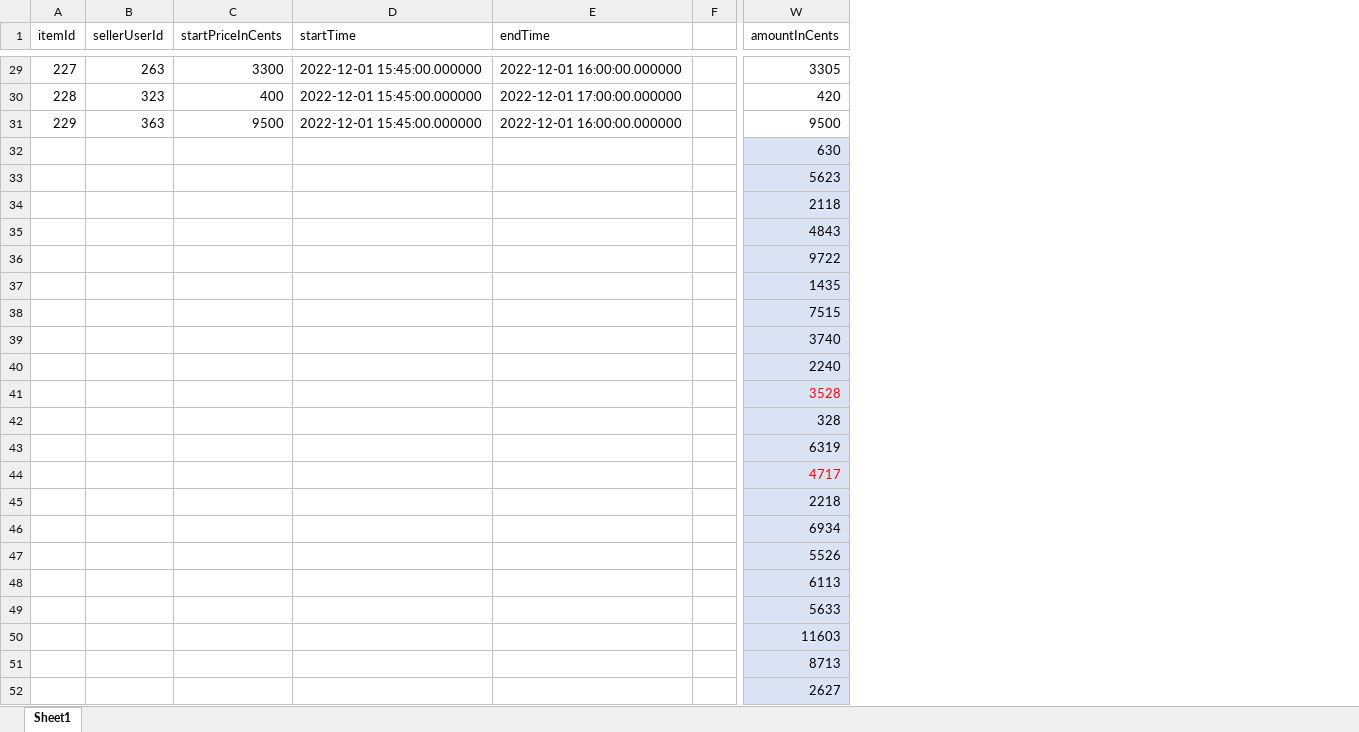
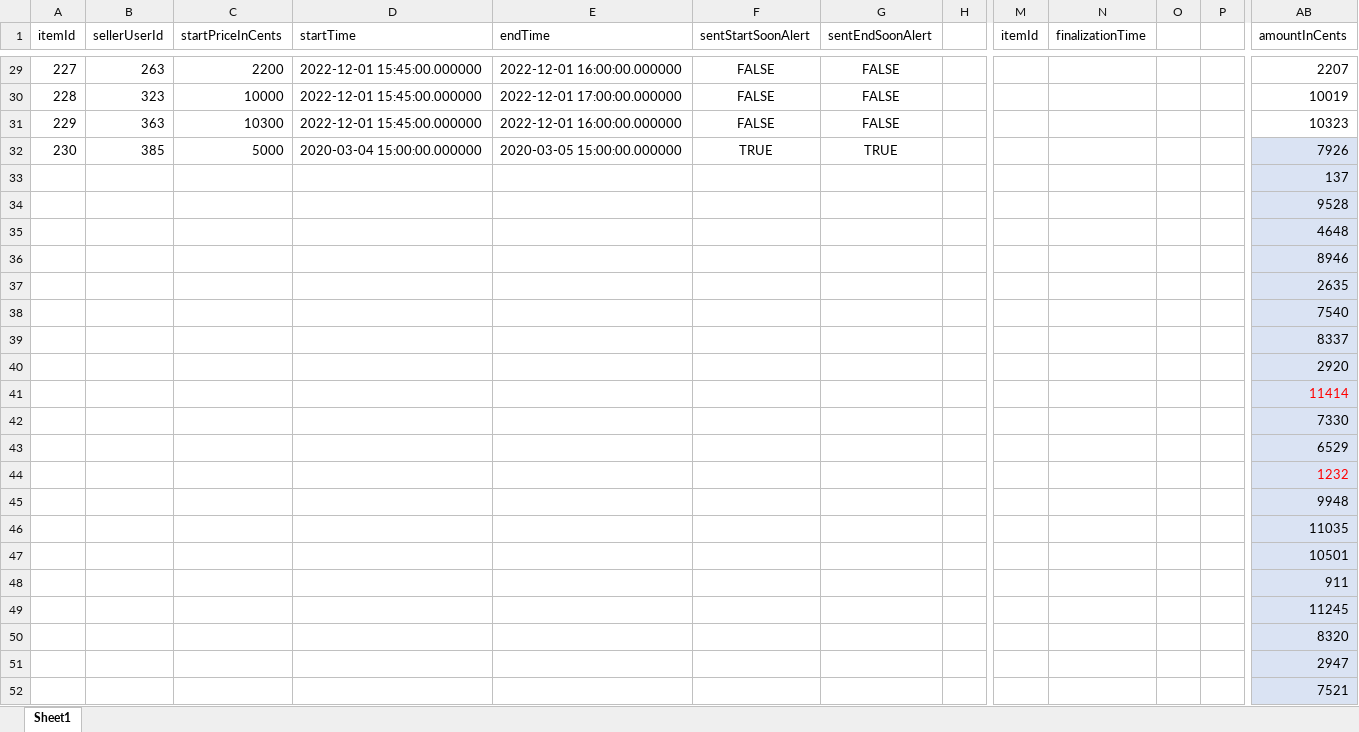
Before and after one commit to asclark109/51205-project, an Excel workbook: auctions-service/db/dummy_data.xlsx, sheet Sheet1, drawn as a sheet; only a part is shown, gaps mark what is left out; values as stored, in another font and other column widths than the file's, no borders; removed rows and columns are numbered as before the commit, all else as after; the diff covers the shown part only; the diff names each change by its address in the sheet, - before the commit and + after, or states it on an @@ line.

```diff
--- a/auctions-service/db/dummy_data.xlsx (sheet Sheet1)
+++ b/auctions-service/db/dummy_data.xlsx (sheet Sheet1)
-column F, empty
+column F (sentStartSoonAlert), rows 29-32: FALSE | FALSE | FALSE | TRUE
+column G (sentEndSoonAlert), rows 29-32: FALSE | FALSE | FALSE | TRUE
+column H, empty
+column M (itemId), empty
+column N (finalizationTime), empty
+column O, empty
+column P, empty
-C29 (startPriceInCents): 3300
+C29 (startPriceInCents): 2200
-AB29 (amountInCents): 3305
+AB29 (amountInCents): 2207
-C30 (startPriceInCents): 400
+C30 (startPriceInCents): 10000
-AB30 (amountInCents): 420
+AB30 (amountInCents): 10019
-C31 (startPriceInCents): 9500
+C31 (startPriceInCents): 10300
-AB31 (amountInCents): 9500
+AB31 (amountInCents): 10323
-A32 (itemId): (empty)
+A32 (itemId): 230
-B32 (sellerUserId): (empty)
+B32 (sellerUserId): 385
-C32 (startPriceInCents): (empty)
+C32 (startPriceInCents): 5000
-D32 (startTime): (empty)
+D32 (startTime): 2020-03-04 15:00:00.000000
-E32 (endTime): (empty)
+E32 (endTime): 2020-03-05 15:00:00.000000
-AB32 (amountInCents): 630
+AB32 (amountInCents): 7926
-AB33 (amountInCents): 5623
+AB33 (amountInCents): 137
-AB34 (amountInCents): 2118
+AB34 (amountInCents): 9528
-AB35 (amountInCents): 4843
+AB35 (amountInCents): 4648
-AB36 (amountInCents): 9722
+AB36 (amountInCents): 8946
-AB37 (amountInCents): 1435
+AB37 (amountInCents): 2635
-AB38 (amountInCents): 7515
+AB38 (amountInCents): 7540
-AB39 (amountInCents): 3740
+AB39 (amountInCents): 8337
-AB40 (amountInCents): 2240
+AB40 (amountInCents): 2920
-AB41 (amountInCents): 3528
+AB41 (amountInCents): 11414
-AB42 (amountInCents): 328
+AB42 (amountInCents): 7330
-AB43 (amountInCents): 6319
+AB43 (amountInCents): 6529
-AB44 (amountInCents): 4717
+AB44 (amountInCents): 1232
-AB45 (amountInCents): 2218
+AB45 (amountInCents): 9948
-AB46 (amountInCents): 6934
+AB46 (amountInCents): 11035
-AB47 (amountInCents): 5526
+AB47 (amountInCents): 10501
-AB48 (amountInCents): 6113
+AB48 (amountInCents): 911
-AB49 (amountInCents): 5633
+AB49 (amountInCents): 11245
-AB50 (amountInCents): 11603
+AB50 (amountInCents): 8320
-AB51 (amountInCents): 8713
+AB51 (amountInCents): 2947
-AB52 (amountInCents): 2627
+AB52 (amountInCents): 7521
```
Also changed, not shown: other rows of this sheet, formulas that keep their value, 33 other files.
